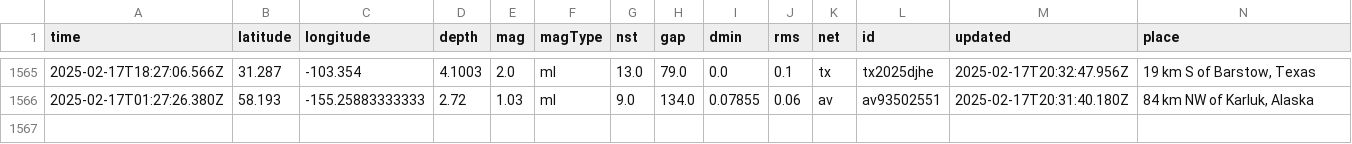
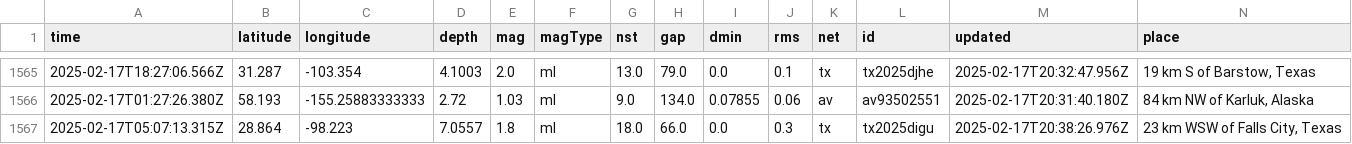
Before and after one commit to rafaelmatsuyama/FIAP-2025-ABDR-StreamProcessingPipelines, a CSV file: usgs_main.csv, drawn as a sheet; only a part is shown, gaps mark what is left out; rows hold the shown columns only; the diff names each change by its address in the sheet, - before the commit and + after, or states it on an @@ line.

```diff
--- a/usgs_main.csv
+++ b/usgs_main.csv
+row 1567: 2025-02-17T05:07:13.315Z | 28.864 | -98.223 | 7.0557 | 1.8 | ml | 18.0 | 66.0 | 0.0 | 0.3 | tx | tx2025digu | 2025-02-17T20:38:26.976Z | 23 km WSW of Falls City, Texas
```
Also changed, not shown: usgs_current.csv.
